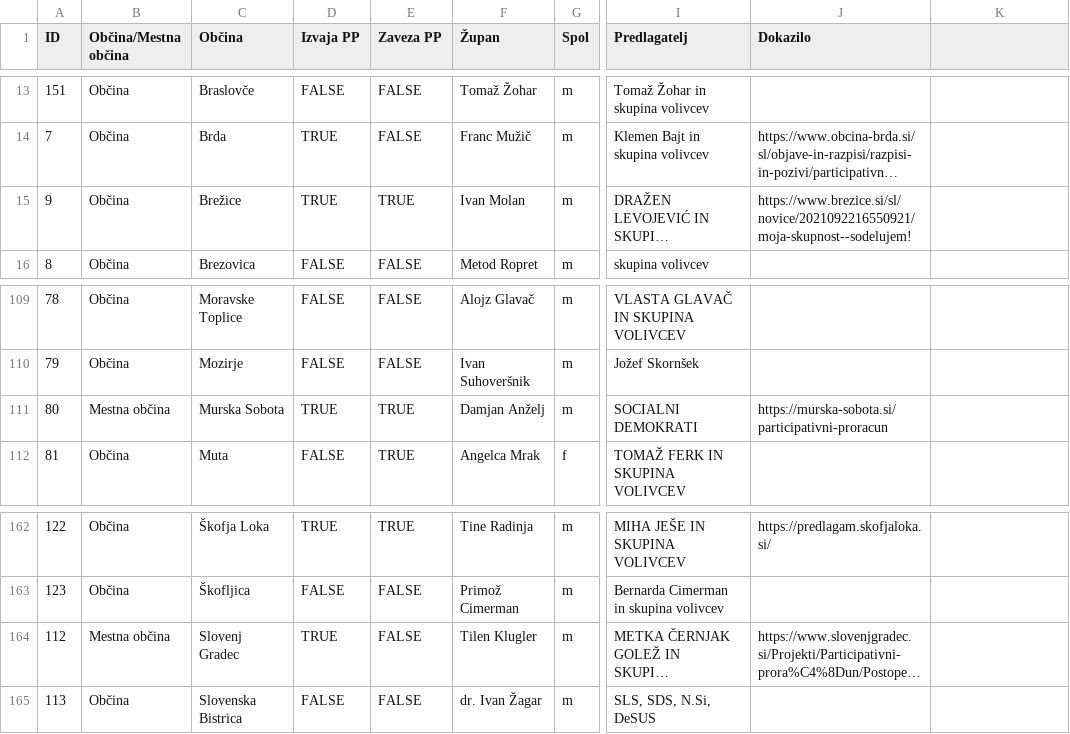
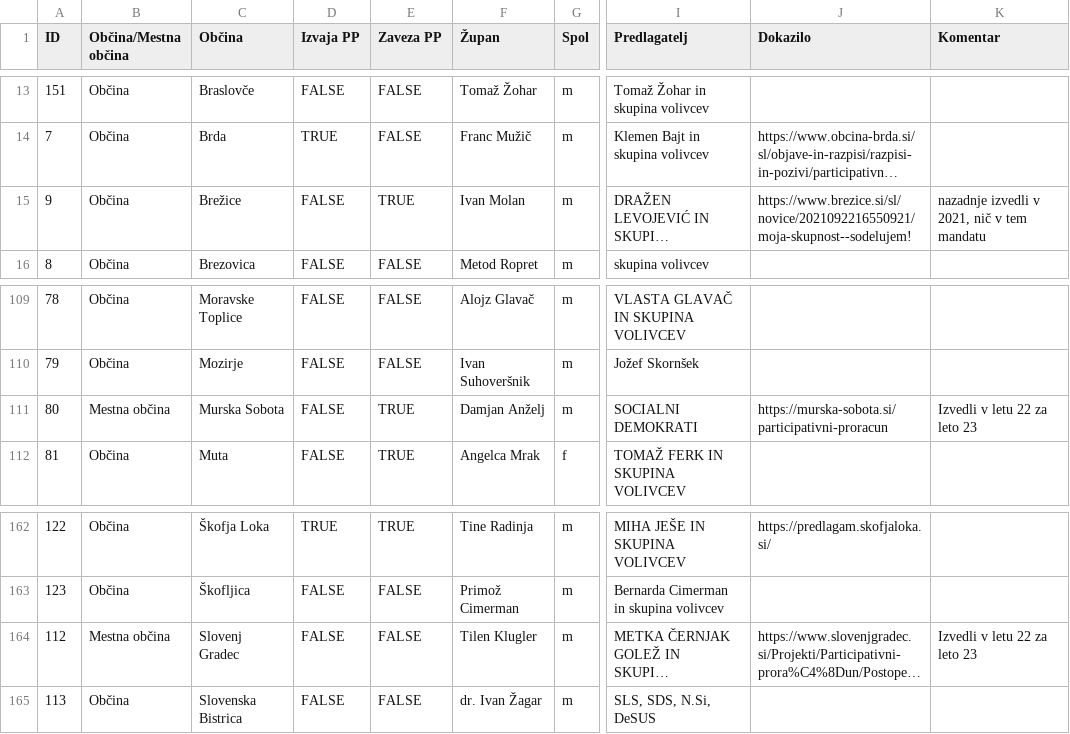
Before and after one commit to danesjenovdan/participatorni-proracun, a CSV file: src/assets/municipalities.csv, drawn as a sheet; only a part is shown, gaps mark what is left out; long unchanged cells end in …; the diff names each change by its address in the sheet, - before the commit and + after, or states it on an @@ line.

Commit message:
update data

```diff
--- a/src/assets/municipalities.csv
+++ b/src/assets/municipalities.csv
-K1: (empty)
+K1: Komentar
-D15 (Izvaja PP): TRUE
+D15 (Izvaja PP): FALSE
-K15 (Komentar): (empty)
+K15 (Komentar): nazadnje izvedli v 2021, nič v tem mandatu
-D111 (Izvaja PP): TRUE
+D111 (Izvaja PP): FALSE
-K111 (Komentar): (empty)
+K111 (Komentar): Izvedli v letu 22 za leto 23
-D164 (Izvaja PP): TRUE
+D164 (Izvaja PP): FALSE
-K164 (Komentar): (empty)
+K164 (Komentar): Izvedli v letu 22 za leto 23
```
Also changed, not shown: 6 other files.
